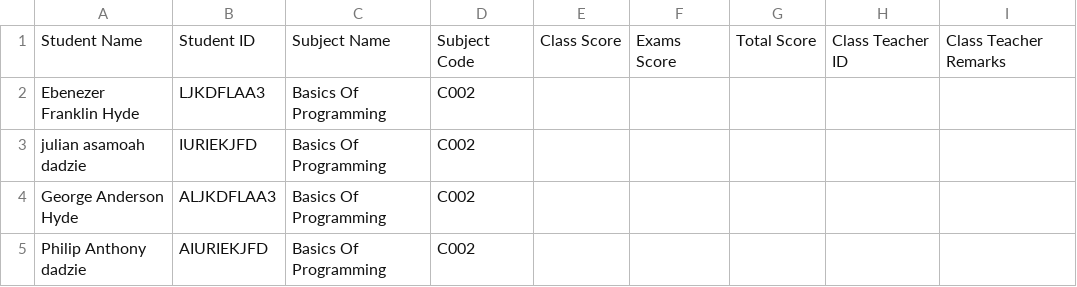
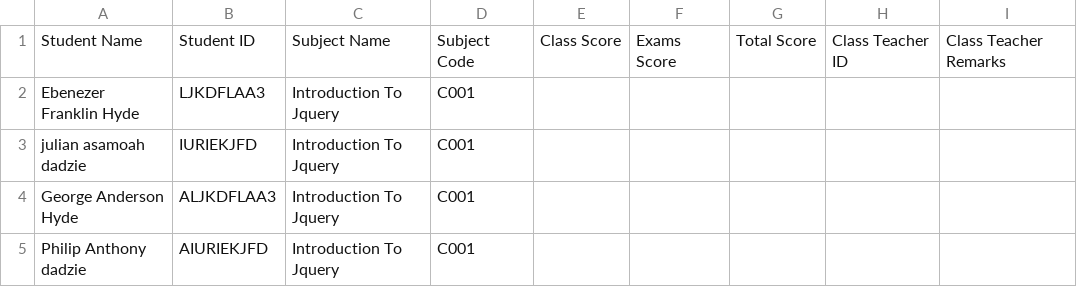
Before and after one commit to testingmic/SchoolManager, a CSV file: assets/uploads/TLIS0000001/temp/terminal_report_jhs_1.csv, drawn as a sheet.

Commit message:
Update on Terminal Report

```diff
--- a/assets/uploads/TLIS0000001/temp/terminal_report_jhs_1.csv
+++ b/assets/uploads/TLIS0000001/temp/terminal_report_jhs_1.csv
@@ -1,5 +1,5 @@
 Student Name,Student ID,Subject Name,Subject Code,Class Score,Exams Score,Total Score,Class Teacher ID,Class Teacher Remarks
-Ebenezer Franklin Hyde,LJKDFLAA3,Basics Of Programming,C002
-julian asamoah dadzie,IURIEKJFD,Basics Of Programming,C002
-George Anderson Hyde,ALJKDFLAA3,Basics Of Programming,C002
-Philip Anthony dadzie,AIURIEKJFD,Basics Of Programming,C002
+Ebenezer Franklin Hyde,LJKDFLAA3,Introduction To Jquery,C001
+julian asamoah dadzie,IURIEKJFD,Introduction To Jquery,C001
+George Anderson Hyde,ALJKDFLAA3,Introduction To Jquery,C001
+Philip Anthony dadzie,AIURIEKJFD,Introduction To Jquery,C001
```
Also changed, not shown: 8 other files.
